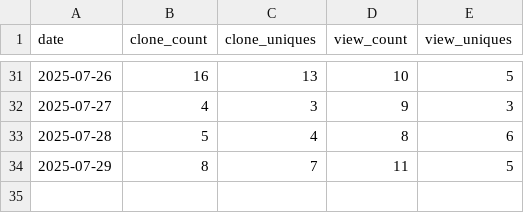
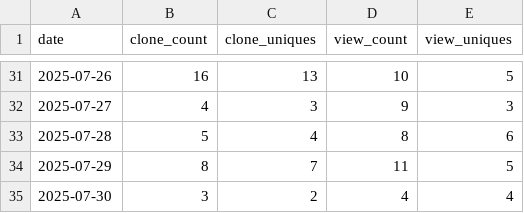
Before and after one commit to en-tropyc/bonsol_website, a CSV file: data/traffic.csv, drawn as a sheet; only a part is shown, gaps mark what is left out; the diff names each change by its address in the sheet, - before the commit and + after, or states it on an @@ line.

Commit message:
traffic data for bonsol-collective/bonsol repo - 2025-07-31

```diff
--- a/data/traffic.csv
+++ b/data/traffic.csv
+row 35: 2025-07-30 | 3 | 2 | 4 | 4
```
